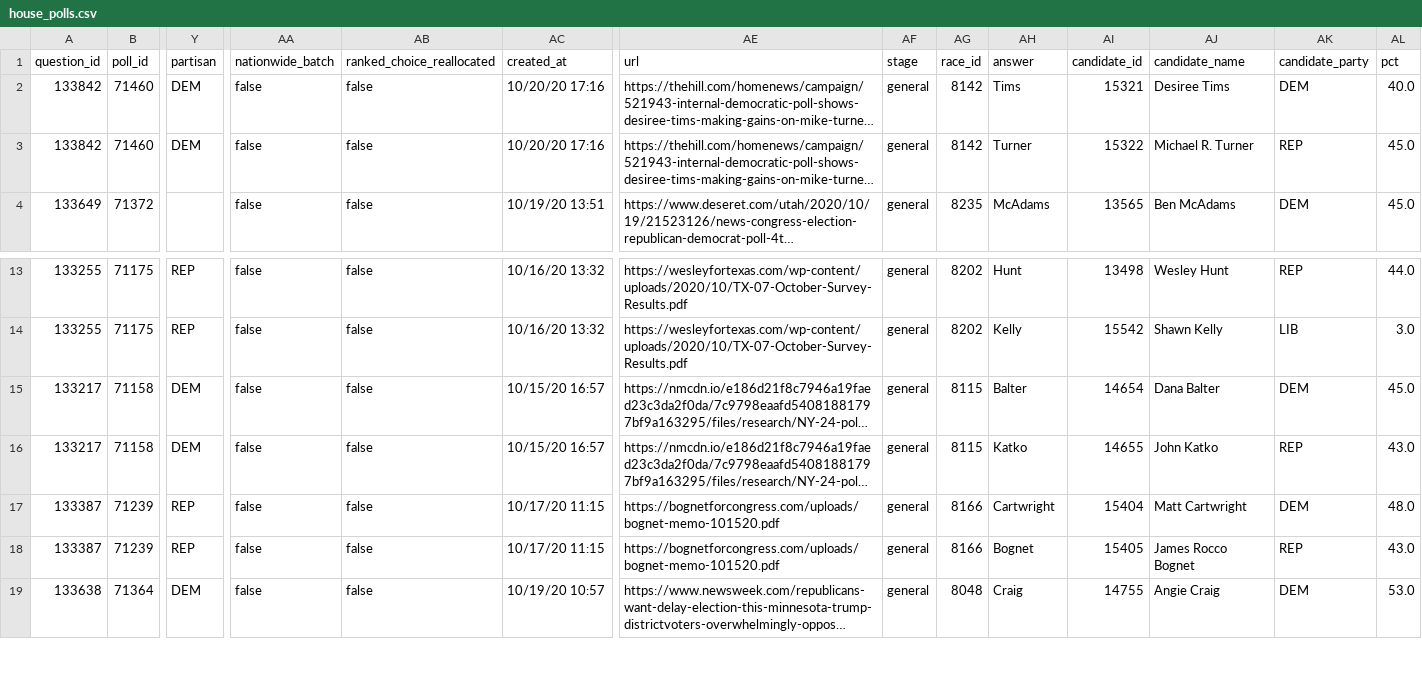
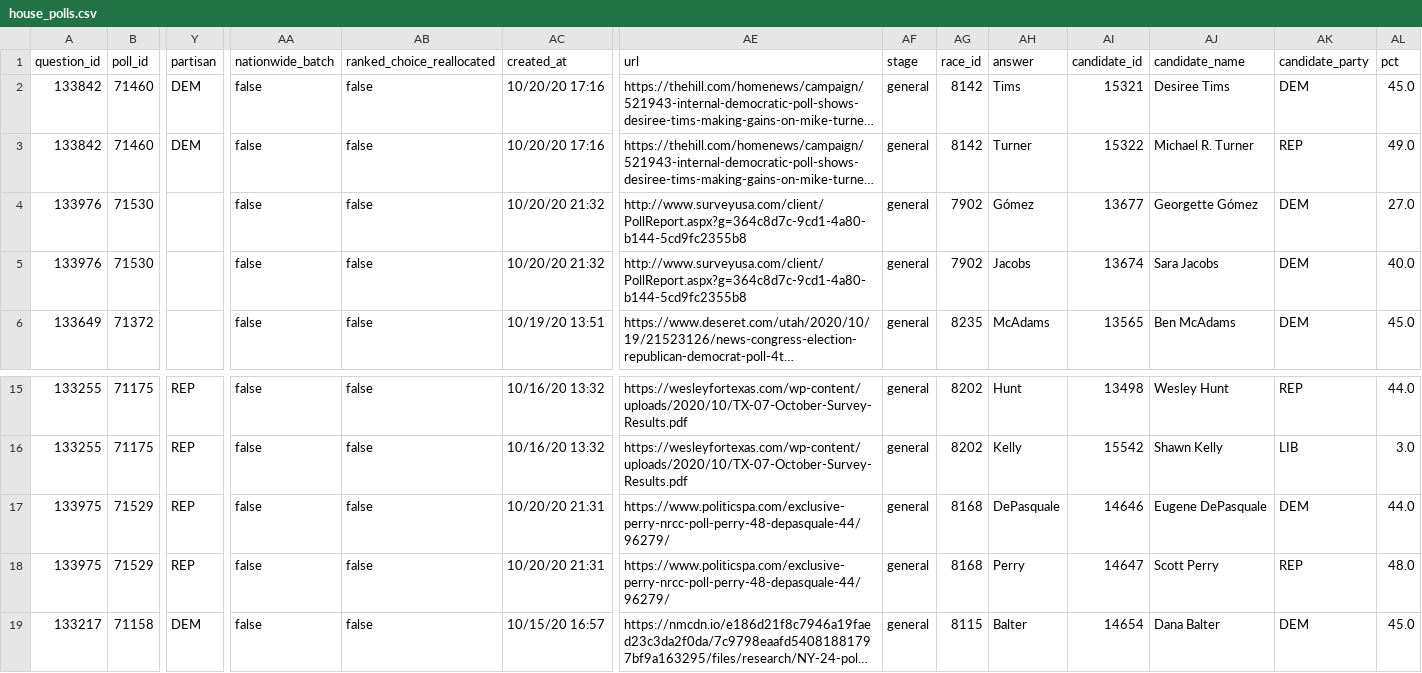
Before and after one commit to simonw/fivethirtyeight-polls, a CSV file: house_polls.csv, drawn as a sheet; only a part is shown, gaps mark what is left out; the shorter side is filled out with more unchanged rows; long unchanged cells end in …; rows hold the shown columns only; the diff names each change by its address in the sheet, - before the commit and + after, or states it on an @@ line.

```diff
--- a/house_polls.csv
+++ b/house_polls.csv
-AL2 (pct): 40.0
+AL2 (pct): 45.0
-AL3 (pct): 45.0
+AL3 (pct): 49.0
+row 4: 133976 | 71530 |  | false | false | 10/20/20 21:32 | http://www.surveyusa.com/client/PollReport.aspx?g=364c8d7c-9cd1-4a80-b144-5cd9fc2355b8 | general | 7902 | Gómez | 13677 | Georgette Gómez | DEM | 27.0
+row 5: 133976 | 71530 |  | false | false | 10/20/20 21:32 | http://www.surveyusa.com/client/PollReport.aspx?g=364c8d7c-9cd1-4a80-b144-5cd9fc2355b8 | general | 7902 | Jacobs | 13674 | Sara Jacobs | DEM | 40.0
+row 17: 133975 | 71529 | REP | false | false | 10/20/20 21:31 | https://www.politicspa.com/exclusive-perry-nrcc-poll-perry-48-depasquale-44/96279/ | general | 8168 | DePasquale | 14646 | Eugene DePasquale | DEM | 44.0
+row 18: 133975 | 71529 | REP | false | false | 10/20/20 21:31 | https://www.politicspa.com/exclusive-perry-nrcc-poll-perry-48-depasquale-44/96279/ | general | 8168 | Perry | 14647 | Scott Perry | REP | 48.0
```
Also changed, not shown: 3 other files.
